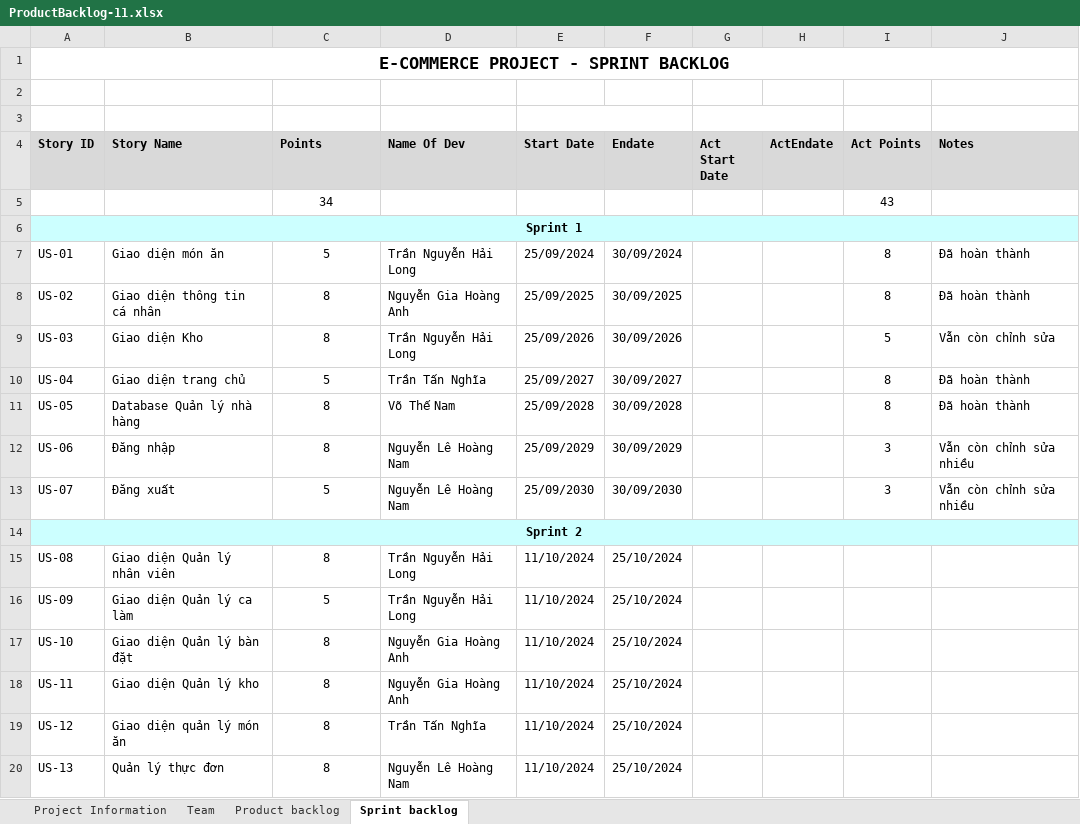
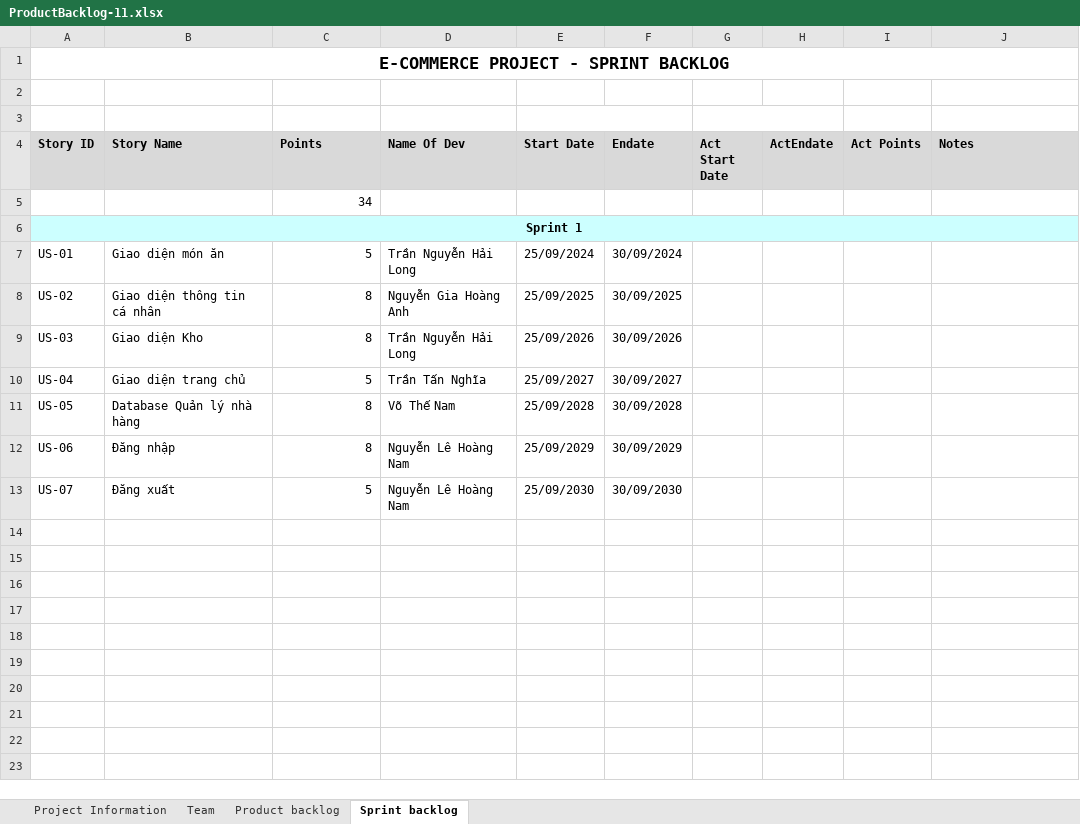
Before and after one commit to longtoof/TienTrinh, an Excel workbook: ProductBacklog-11.xlsx, sheet Sprint backlog, drawn as a sheet; values as stored, in another font and other column widths than the file's, no borders; the diff names each change by its address in the sheet, - before the commit and + after, or states it on an @@ line.

Commit message:
Revert "Sprint2"

```diff
--- a/ProductBacklog-11.xlsx (sheet Sprint backlog)
+++ b/ProductBacklog-11.xlsx (sheet Sprint backlog)
-C5 alignment: center
+C5 alignment: right
-I5 (Act Points): 43
+I5 (Act Points): (empty)
-C7:C13 alignment: center
+C7:C13 alignment: right
-I7:I8 (Act Points): 8
+I7:I8 (Act Points): (empty)
-J7:J8 (Notes): Đã hoàn thành
+J7:J8 (Notes): (empty)
-I9 (Act Points): 5
+I9 (Act Points): (empty)
-J9 (Notes): Vẫn còn chỉnh sửa
+J9 (Notes): (empty)
-I10:I11 (Act Points): 8
+I10:I11 (Act Points): (empty)
-J10:J11 (Notes): Đã hoàn thành
+J10:J11 (Notes): (empty)
-I12:I13 (Act Points): 3
+I12:I13 (Act Points): (empty)
-J12:J13 (Notes): Vẫn còn chỉnh sửa nhiều
+J12:J13 (Notes): (empty)
-row 14: Sprint 2
-row 15: US-08 | Giao diện Quản lý nhân viên | 8 | Trần Nguyễn Hải Long | 11/10/2024 | 25/10/2024
-row 16: US-09 | Giao diện Quản lý ca làm | 5 | Trần Nguyễn Hải Long | 11/10/2024 | 25/10/2024
-row 17: US-10 | Giao diện Quản lý bàn đặt | 8 | Nguyễn Gia Hoàng Anh | 11/10/2024 | 25/10/2024
-row 18: US-11 | Giao diện Quản lý kho | 8 | Nguyễn Gia Hoàng Anh | 11/10/2024 | 25/10/2024
-row 19: US-12 | Giao diện quản lý món ăn | 8 | Trần Tấn Nghĩa | 11/10/2024 | 25/10/2024
-row 20: US-13 | Quản lý thực đơn | 8 | Nguyễn Lê Hoàng Nam | 11/10/2024 | 25/10/2024
```
